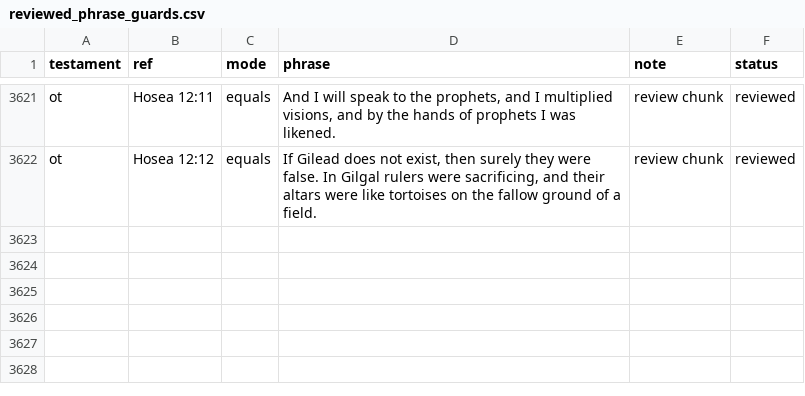
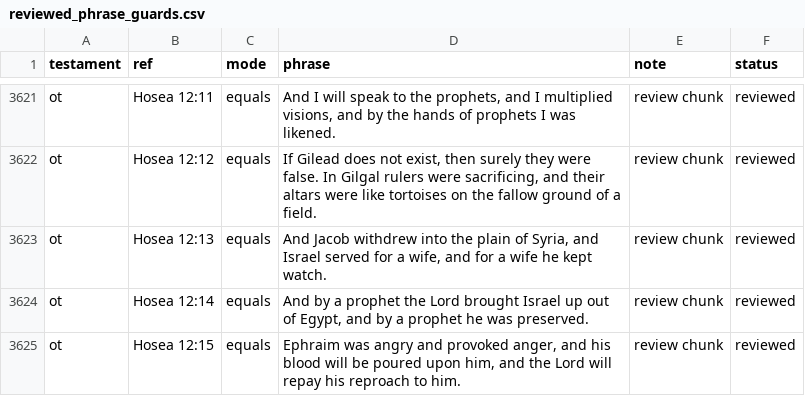
Before and after one commit to Biblejustin/LXX_Bible_Project, a CSV file: data/research/reviewed_phrase_guards.csv, drawn as a sheet; only a part is shown, gaps mark what is left out.

Commit message:
Review Hosea 12:13-15

```diff
--- a/data/research/reviewed_phrase_guards.csv
+++ b/data/research/reviewed_phrase_guards.csv
@@ -3622 +3622,4 @@ ot,Hosea 12:11,equals,"And I will speak to the prophets, and I multiplied vision
 ot,Hosea 12:12,equals,"If Gilead does not exist, then surely they were false. In Gilgal rulers were sacrificing, and their altars were like tortoises on the fallow ground of a field.",review chunk,reviewed
+ot,Hosea 12:13,equals,"And Jacob withdrew into the plain of Syria, and Israel served for a wife, and for a wife he kept watch.",review chunk,reviewed
+ot,Hosea 12:14,equals,"And by a prophet the Lord brought Israel up out of Egypt, and by a prophet he was preserved.",review chunk,reviewed
+ot,Hosea 12:15,equals,"Ephraim was angry and provoked anger, and his blood will be poured upon him, and the Lord will repay his reproach to him.",review chunk,reviewed
```
Also changed, not shown: 4 other files.
